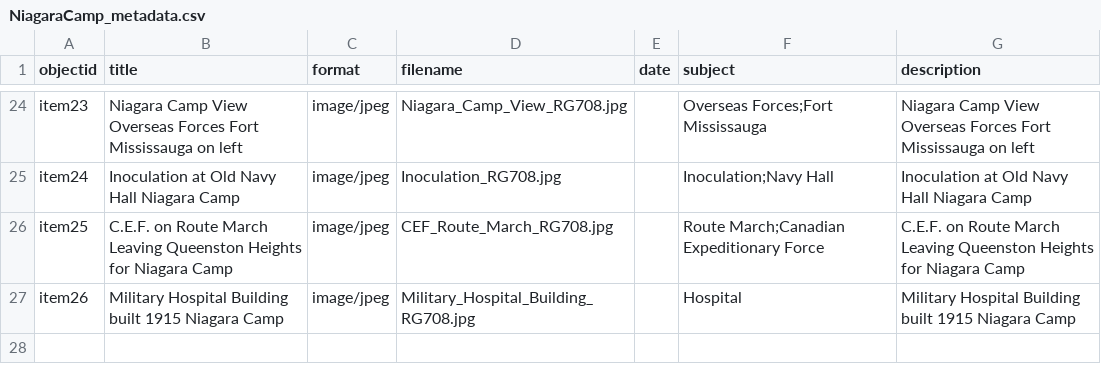
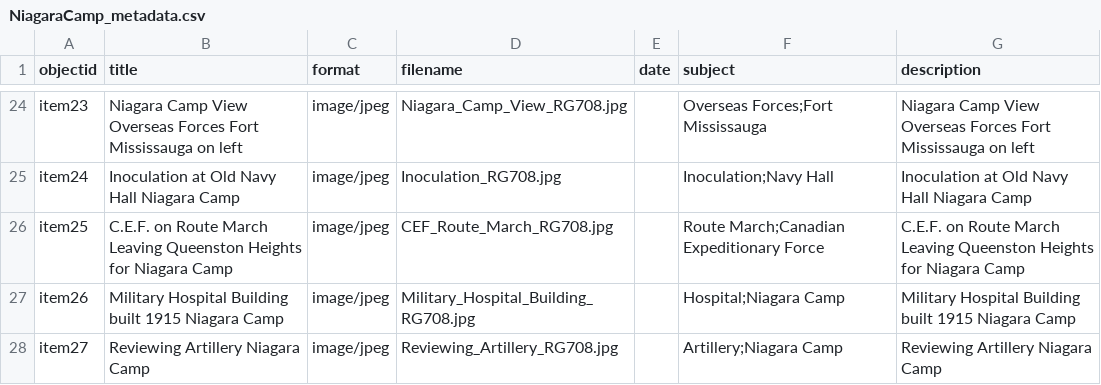
Before and after one commit to chantalcameron/Niagara-Camp, a CSV file: _data/NiagaraCamp_metadata.csv, drawn as a sheet; only a part is shown, gaps mark what is left out.

Commit message:
Update NiagaraCamp_metadata.csv

```diff
--- a/_data/NiagaraCamp_metadata.csv
+++ b/_data/NiagaraCamp_metadata.csv
@@ -26,2 +26,3 @@ item24,Inoculation at Old Navy Hall Niagara Camp,image/jpeg,Inoculation_RG708.jp
 item25,C.E.F. on Route March Leaving Queenston Heights for Niagara Camp,image/jpeg,CEF_Route_March_RG708.jpg,,Route March;Canadian Expeditionary Force,C.E.F. on Route March Leaving Queenston Heights for Niagara Camp
-item26,Military Hospital Building built 1915 Niagara Camp,image/jpeg,Military_Hospital_Building_RG708.jpg,,Hospital,Military Hospital Building built 1915 Niagara Camp
+item26,Military Hospital Building built 1915 Niagara Camp,image/jpeg,Military_Hospital_Building_RG708.jpg,,Hospital;Niagara Camp,Military Hospital Building built 1915 Niagara Camp
+item27,Reviewing Artillery Niagara Camp,image/jpeg,Reviewing_Artillery_RG708.jpg,,Artillery;Niagara Camp,Reviewing Artillery Niagara Camp
```
